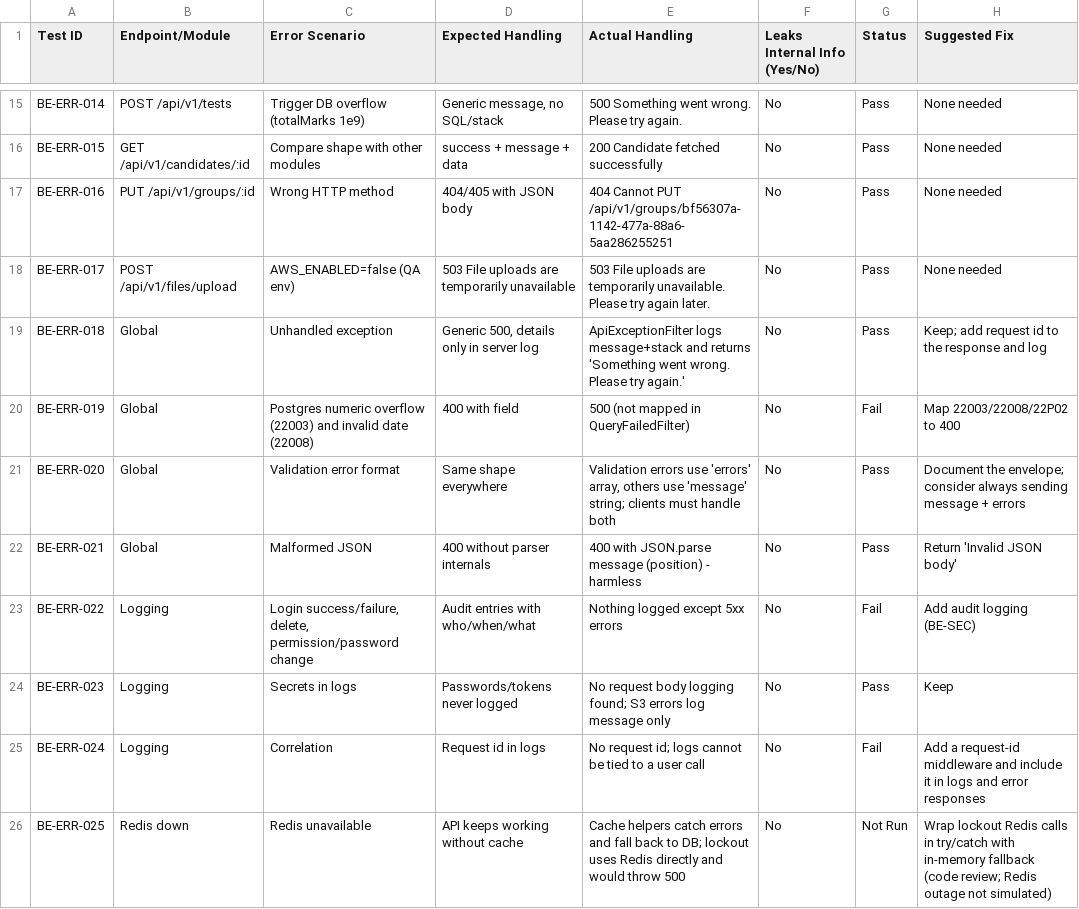
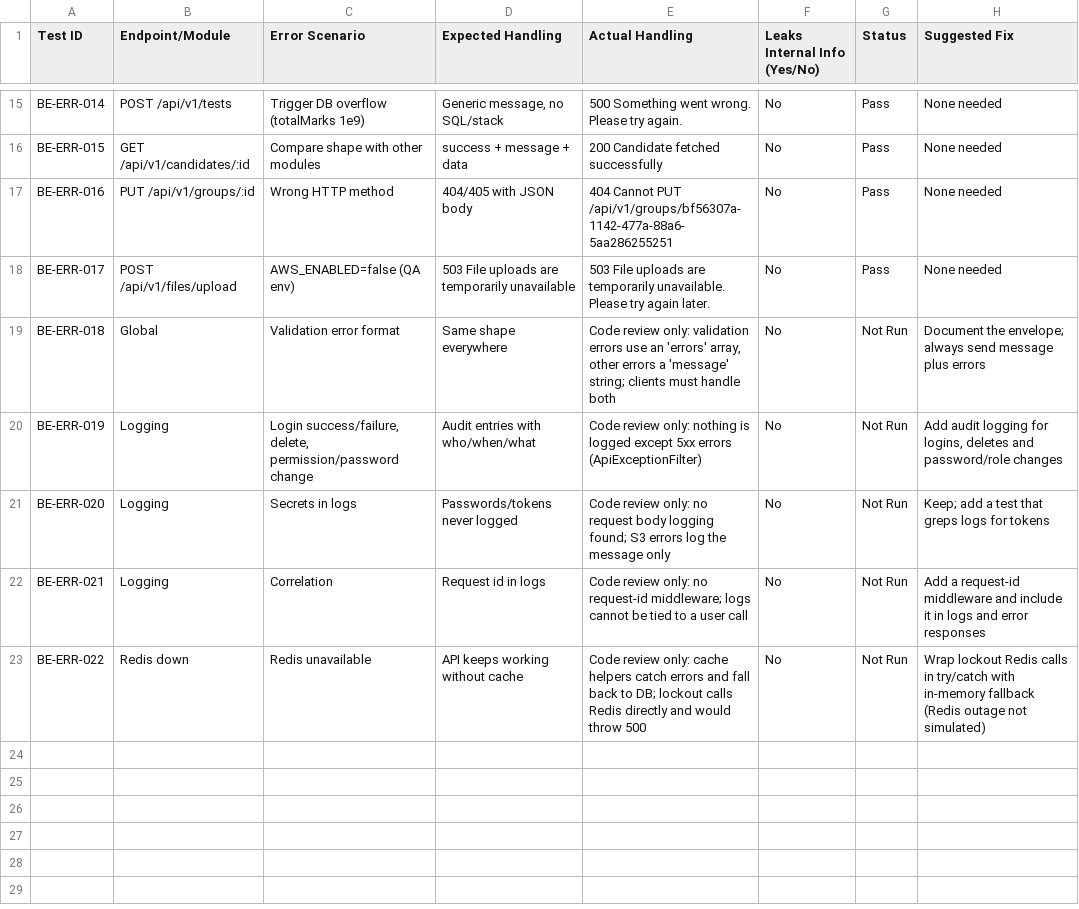
Before and after one commit to phh8jw669n-web/admin_qa, a CSV file: qa_backend/error_handling_logging.csv, drawn as a sheet; only a part is shown, gaps mark what is left out.

```diff
--- a/qa_backend/error_handling_logging.csv
+++ b/qa_backend/error_handling_logging.csv
@@ -18,9 +18,6 @@ BE-ERR-016,PUT /api/v1/groups/:id,Wrong HTTP method,404/405 with JSON body,404 C
 BE-ERR-017,POST /api/v1/files/upload,AWS_ENABLED=false (QA env),503 File uploads are temporarily unavailable,503 File uploads are temporarily unavailable. Please try again later.,No,Pass,None needed
-BE-ERR-018,Global,Unhandled exception,"Generic 500, details only in server log",ApiExceptionFilter logs message+stack and returns 'Something went wrong. Please try again.',No,Pass,Keep; add request id to the response and log
-BE-ERR-019,Global,Postgres numeric overflow (22003) and invalid date (22008),400 with field,500 (not mapped in QueryFailedFilter),No,Fail,Map 22003/22008/22P02 to 400
-BE-ERR-020,Global,Validation error format,Same shape everywhere,"Validation errors use 'errors' array, others use 'message' string; clients must handle both",No,Pass,Document the envelope; consider always sending message + errors
-BE-ERR-021,Global,Malformed JSON,400 without parser internals,400 with JSON.parse message (position) - harmless,No,Pass,Return 'Invalid JSON body'
-BE-ERR-022,Logging,"Login success/failure, delete, permission/password change",Audit entries with who/when/what,Nothing logged except 5xx errors,No,Fail,Add audit logging (BE-SEC)
-BE-ERR-023,Logging,Secrets in logs,Passwords/tokens never logged,No request body logging found; S3 errors log message only,No,Pass,Keep
-BE-ERR-024,Logging,Correlation,Request id in logs,No request id; logs cannot be tied to a user call,No,Fail,Add a request-id middleware and include it in logs and error responses
-BE-ERR-025,Redis down,Redis unavailable,API keeps working without cache,Cache helpers catch errors and fall back to DB; lockout uses Redis directly and would throw 500,No,Not Run,Wrap lockout Redis calls in try/catch with in-memory fallback (code review; Redis outage not simulated)
+BE-ERR-018,Global,Validation error format,Same shape everywhere,"Code review only: validation errors use an 'errors' array, other errors a 'message' string; clients must handle both",No,Not Run,Document the envelope; always send message plus errors
+BE-ERR-019,Logging,"Login success/failure, delete, permission/password change",Audit entries with who/when/what,Code review only: nothing is logged except 5xx errors (ApiExceptionFilter),No,Not Run,"Add audit logging for logins, deletes and password/role changes"
+BE-ERR-020,Logging,Secrets in logs,Passwords/tokens never logged,Code review only: no request body logging found; S3 errors log the message only,No,Not Run,Keep; add a test that greps logs for tokens
+BE-ERR-021,Logging,Correlation,Request id in logs,Code review only: no request-id middleware; logs cannot be tied to a user call,No,Not Run,Add a request-id middleware and include it in logs and error responses
+BE-ERR-022,Redis down,Redis unavailable,API keeps working without cache,Code review only: cache helpers catch errors and fall back to DB; lockout calls Redis directly and would throw 500,No,Not Run,Wrap lockout Redis calls in try/catch with in-memory fallback (Redis outage not simulated)
```
Also changed, not shown: qa_frontend/api_integration.csv, qa_frontend/bugs.csv, 43 other files.
